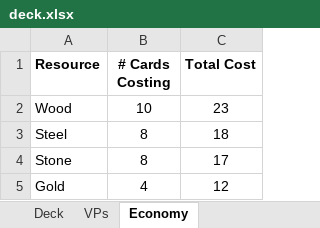
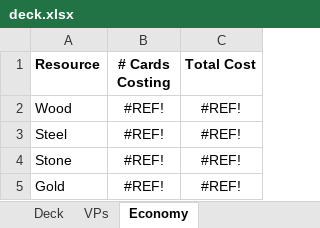
Before and after one commit to andymeneely/project-spider-monkey, an Excel workbook: data/deck.xlsx, sheet Economy, drawn as a sheet; values as stored, in another font and other column widths than the file's, no borders; the diff names each change by its address in the sheet, - before the commit and + after, or states it on an @@ line.

```diff
--- a/data/deck.xlsx (sheet Economy)
+++ b/data/deck.xlsx (sheet Economy)
-B2 (# Cards Costing): 10
+B2 (# Cards Costing): #REF!
-C2 (Total Cost): 23
+C2 (Total Cost): #REF!
-B3:B4 (# Cards Costing): 8
+B3:B4 (# Cards Costing): #REF!
-C3 (Total Cost): 18
+C3 (Total Cost): #REF!
-C4 (Total Cost): 17
+C4 (Total Cost): #REF!
-B5 (# Cards Costing): 4
+B5 (# Cards Costing): #REF!
-C5 (Total Cost): 12
+C5 (Total Cost): #REF!
```
Also changed, not shown: sheet Deck, sheet VPs, formulas that keep their value, 4 other files.
